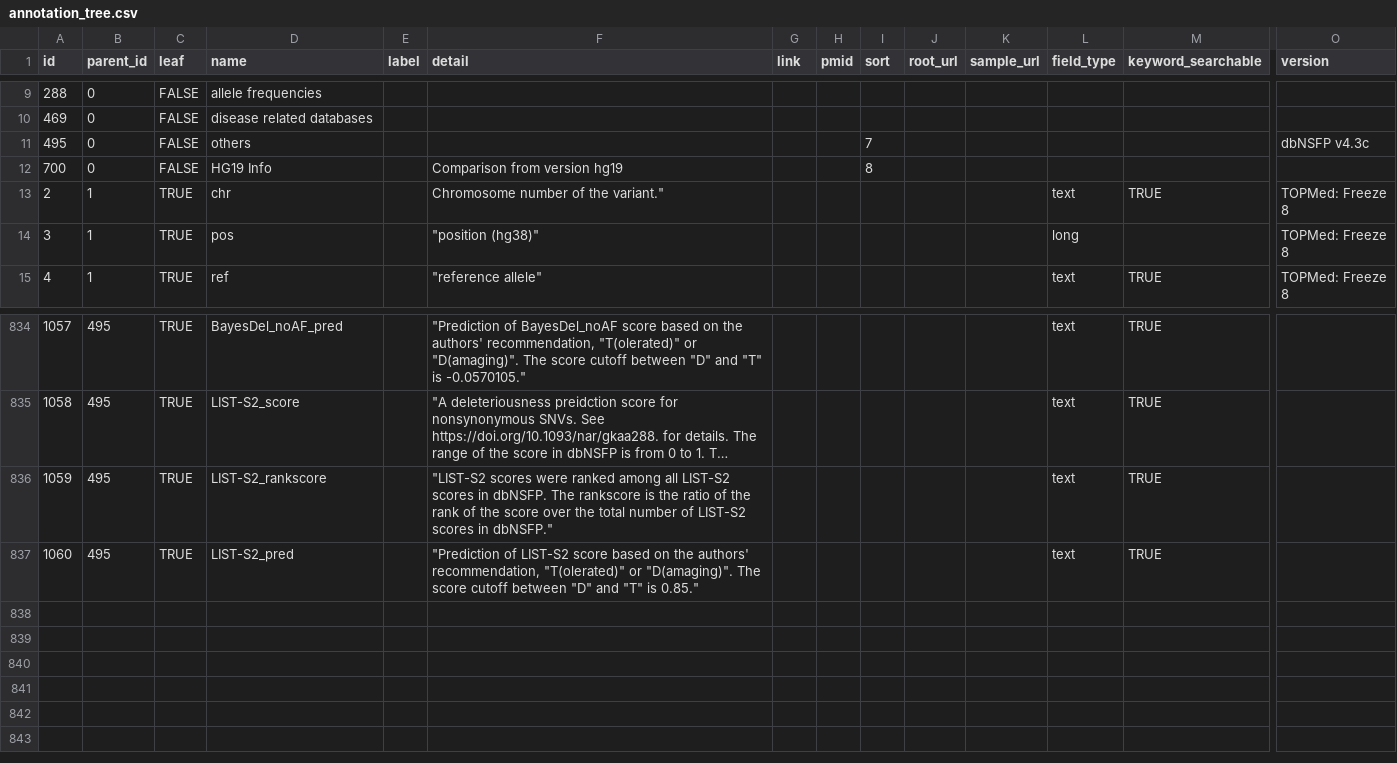
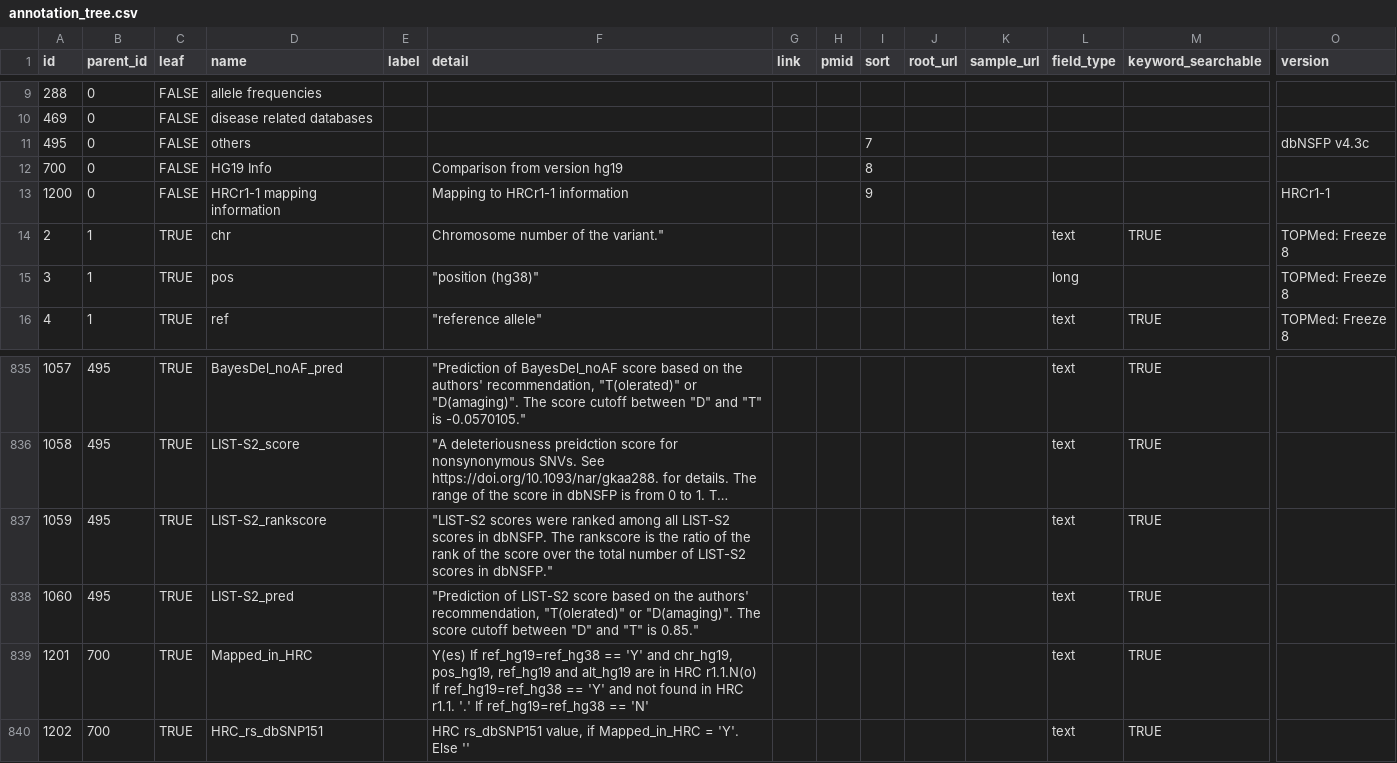
Before and after one commit to USCbiostats/annoq-site, a CSV file: metadata/annotation_tree.csv, drawn as a sheet; only a part is shown, gaps mark what is left out; long unchanged cells end in …; rows hold the shown columns only; the diff names each change by its address in the sheet, - before the commit and + after, or states it on an @@ line.

Commit message:
For #78

```diff
--- a/metadata/annotation_tree.csv
+++ b/metadata/annotation_tree.csv
+row 13: 1200 | 0 | FALSE | HRCr1-1 mapping information |  | Mapping to HRCr1-1 information |  |  | 9 |  |  |  |  | HRCr1-1
+row 839: 1201 | 700 | TRUE | Mapped_in_HRC |  | Y(es) If ref_hg19=ref_hg38 == 'Y' and chr_hg19, pos_hg19, ref_hg19 and alt_hg19 are in HRC r1.1.N(o) If ref_hg19=ref_hg38 == 'Y' and not found in HRC r1.1. '.' If ref_hg19=ref_hg38 == 'N' |  |  |  |  |  | text | TRUE
+row 840: 1202 | 700 | TRUE | HRC_rs_dbSNP151 |  | HRC rs_dbSNP151 value, if Mapped_in_HRC = 'Y'. Else '' |  |  |  |  |  | text | TRUE
```
